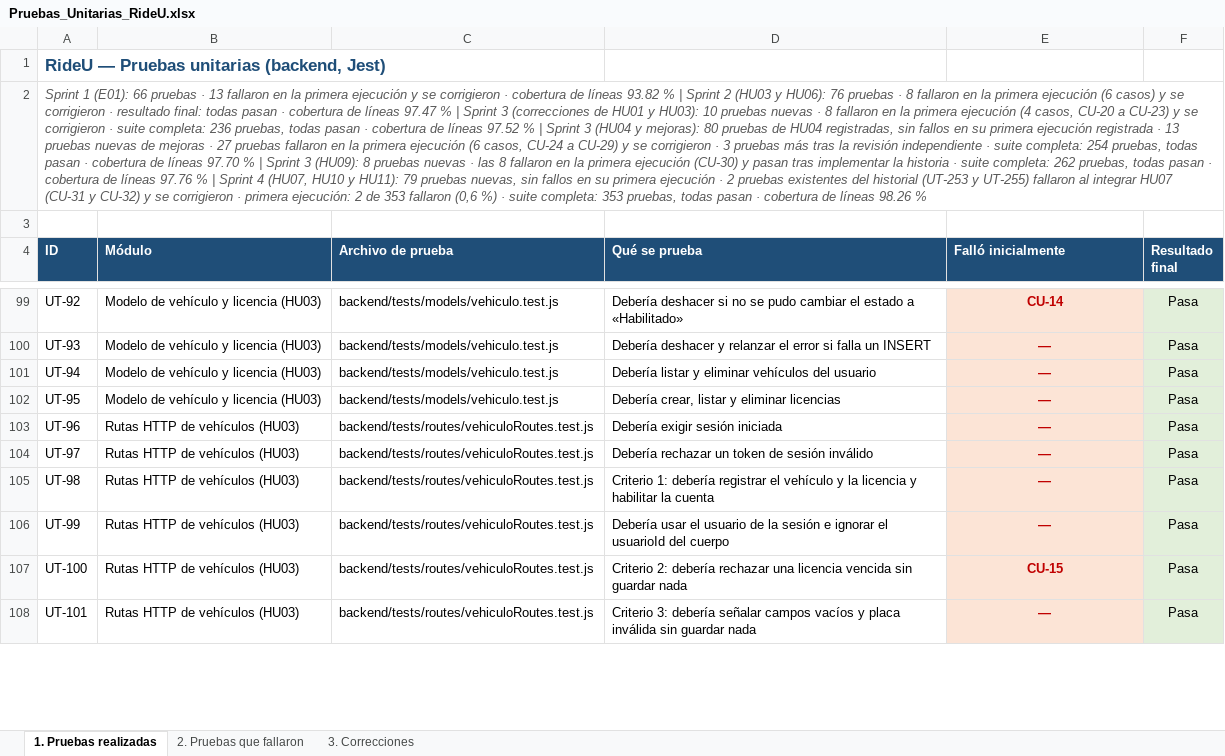
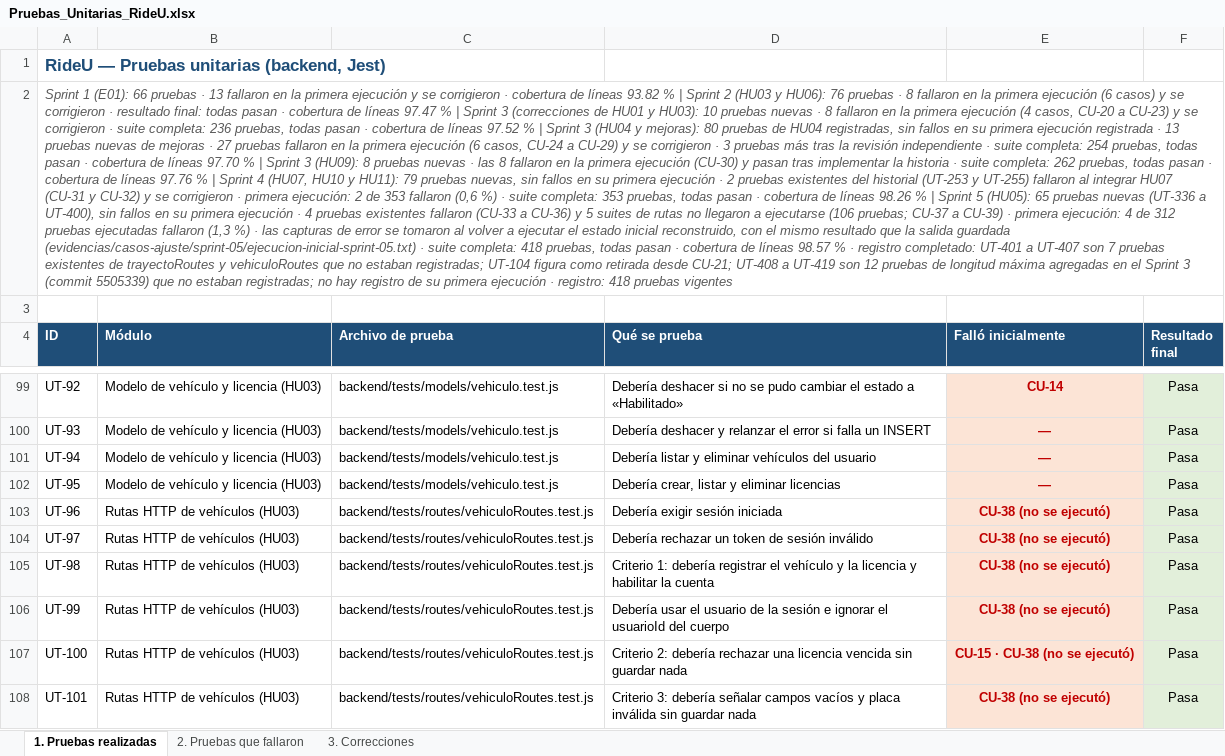
Before and after one commit to Unicauca-RIDEU/rideu, an Excel workbook: documentacion/pruebas-unitarias/Pruebas_Unitarias_RideU.xlsx, sheet 1. Pruebas realizadas, drawn as a sheet; only a part is shown, gaps mark what is left out; values as stored, in another font and other column widths than the file's, no borders; the diff covers the shown part only; the diff names each change by its address in the sheet, - before the commit and + after, or states it on an @@ line.

Commit message:
docs(HU05): registro de pruebas unitarias del Sprint 5
Registra UT-336 a UT-400 y CU-33 a CU-39. Completa el registro con 19 pruebas existentes que faltaban (UT-401 a UT-419) y marca UT-104 como retirada desde CU-21.

```diff
--- a/documentacion/pruebas-unitarias/Pruebas_Unitarias_RideU.xlsx (sheet 1. Pruebas realizadas)
+++ b/documentacion/pruebas-unitarias/Pruebas_Unitarias_RideU.xlsx (sheet 1. Pruebas realizadas)
-A2 (ID): …98.26 %
+A2 (ID): …98.26 % | Sprint 5 (HU05): 65 pruebas nuevas (UT-336 a UT-400), sin fallos en su primera ejecución · 4 pruebas existentes fallaron (CU-33 a CU-36) y 5 suites de rutas no llegaron a ejecutarse (106 pruebas; CU-37 a CU-39) · primera ejecución: 4 de 312 pruebas ejecutadas fallaron (1,3 %) · las capturas de error se tomaron al volver a ejecutar el estado inicial reconstruido, con el mismo resultado que la salida guardada (evidencias/casos-ajuste/sprint-05/ejecucion-inicial-sprint-05.txt) · suite completa: 418 pruebas, todas pasan · cobertura de líneas 98.57 % · registro completado: UT-401 a UT-407 son 7 pruebas existentes de trayectoRoutes y vehiculoRoutes que no estaban registradas; UT-104 figura como retirada desde CU-21; UT-408 a UT-419 son 12 pruebas de longitud máxima agregadas en el Sprint 3 (commit 5505339) que no estaban registradas; no hay registro de su primera ejecución · registro: 418 pruebas vigentes
-E103:E106 (Falló inicialmente): —
+E103:E106 (Falló inicialmente): CU-38 (no se ejecutó)
-E107 (Falló inicialmente): CU-15
+E107 (Falló inicialmente): CU-15 · CU-38 (no se ejecutó)
-E108 (Falló inicialmente): —
+E108 (Falló inicialmente): CU-38 (no se ejecutó)
```
Also changed, not shown: 84 added rows and 98 edited cells elsewhere in this sheet, sheet 2. Pruebas que fallaron, sheet 3. Correcciones.
